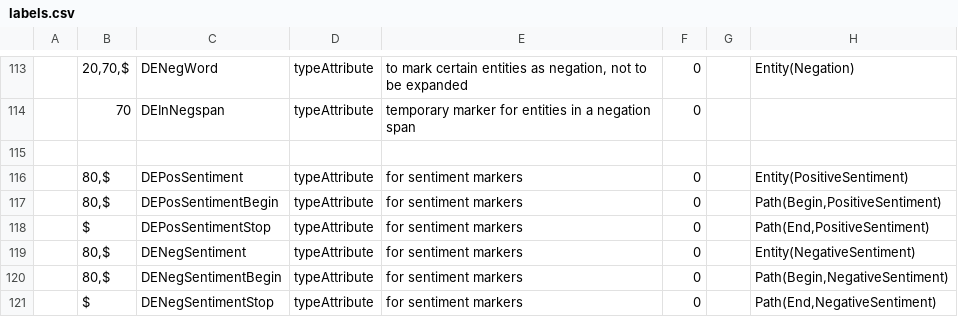
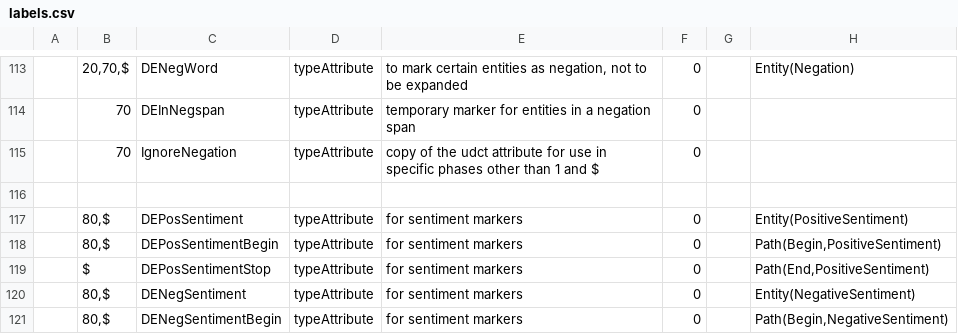
Before and after one commit to intersystems/iknow, a CSV file: language_models/de/labels.csv, drawn as a sheet; only a part is shown, gaps mark what is left out; the shorter side is filled out with more unchanged rows.

Commit message:
Add support for UDIgnore labels in German (#209)
UDIgnoreNegation and UDIgnoreTime are supported.
Support for UDTime is also added.

Note that time attributes are not fully supported yet:
only a limited set of adverbs gets a time attribute
without span.

```diff
--- a/language_models/de/labels.csv
+++ b/language_models/de/labels.csv
@@ -114,2 +114,3 @@
 ;70;DEInNegspan;typeAttribute;temporary marker for entities in a negation span;0;;
+;70;IgnoreNegation;typeAttribute;copy of the udct attribute for use in specific phases other than 1 and $;0;;
 
```
Also changed, not shown: language_models/de/rules.csv, 7 other files.
